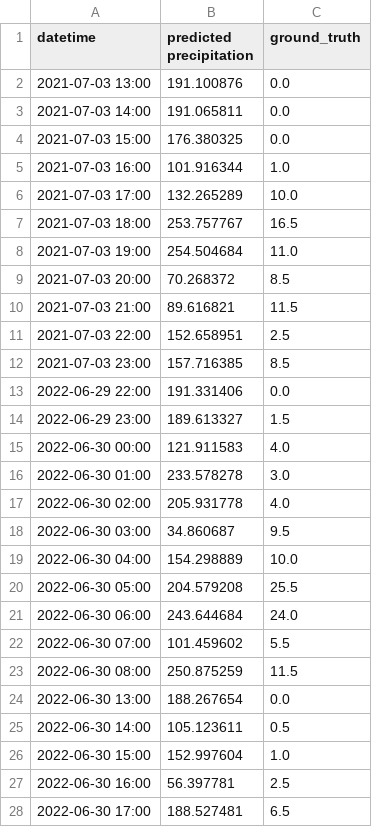
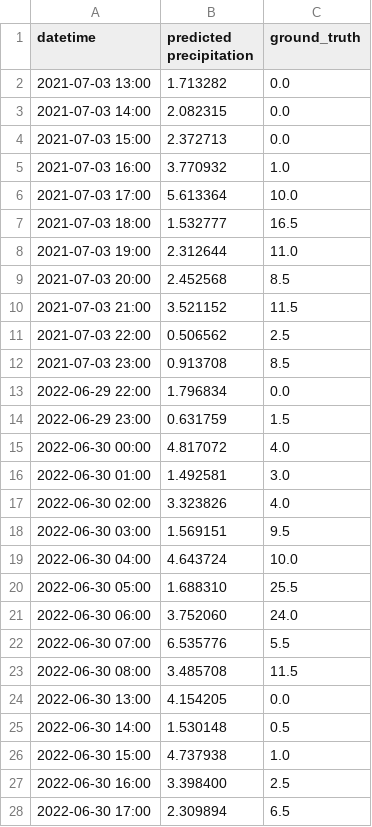
Before and after one commit to psm981021/Anomaly-Forecast, a CSV file: output/seoul-L4.03/seoul-L4.03-8.csv, drawn as a sheet; only a part is shown; the diff covers the shown part only.

```diff
--- a/output/seoul-L4.03/seoul-L4.03-8.csv
+++ b/output/seoul-L4.03/seoul-L4.03-8.csv
@@ -1,28 +1,28 @@
 datetime,predicted precipitation,ground_truth
-2021-07-03 13:00,191.100876,0.0
-2021-07-03 14:00,191.065811,0.0
-2021-07-03 15:00,176.380325,0.0
-2021-07-03 16:00,101.916344,1.0
-2021-07-03 17:00,132.265289,10.0
-2021-07-03 18:00,253.757767,16.5
-2021-07-03 19:00,254.504684,11.0
-2021-07-03 20:00,70.268372,8.5
-2021-07-03 21:00,89.616821,11.5
-2021-07-03 22:00,152.658951,2.5
-2021-07-03 23:00,157.716385,8.5
-2022-06-29 22:00,191.331406,0.0
-2022-06-29 23:00,189.613327,1.5
-2022-06-30 00:00,121.911583,4.0
-2022-06-30 01:00,233.578278,3.0
-2022-06-30 02:00,205.931778,4.0
-2022-06-30 03:00,34.860687,9.5
-2022-06-30 04:00,154.298889,10.0
-2022-06-30 05:00,204.579208,25.5
-2022-06-30 06:00,243.644684,24.0
-2022-06-30 07:00,101.459602,5.5
-2022-06-30 08:00,250.875259,11.5
-2022-06-30 13:00,188.267654,0.0
-2022-06-30 14:00,105.123611,0.5
-2022-06-30 15:00,152.997604,1.0
-2022-06-30 16:00,56.397781,2.5
-2022-06-30 17:00,188.527481,6.5
+2021-07-03 13:00,1.713282,0.0
+2021-07-03 14:00,2.082315,0.0
+2021-07-03 15:00,2.372713,0.0
+2021-07-03 16:00,3.770932,1.0
+2021-07-03 17:00,5.613364,10.0
+2021-07-03 18:00,1.532777,16.5
+2021-07-03 19:00,2.312644,11.0
+2021-07-03 20:00,2.452568,8.5
+2021-07-03 21:00,3.521152,11.5
+2021-07-03 22:00,0.506562,2.5
+2021-07-03 23:00,0.913708,8.5
+2022-06-29 22:00,1.796834,0.0
+2022-06-29 23:00,0.631759,1.5
+2022-06-30 00:00,4.817072,4.0
+2022-06-30 01:00,1.492581,3.0
+2022-06-30 02:00,3.323826,4.0
+2022-06-30 03:00,1.569151,9.5
+2022-06-30 04:00,4.643724,10.0
+2022-06-30 05:00,1.688310,25.5
+2022-06-30 06:00,3.752060,24.0
+2022-06-30 07:00,6.535776,5.5
+2022-06-30 08:00,3.485708,11.5
+2022-06-30 13:00,4.154205,0.0
+2022-06-30 14:00,1.530148,0.5
+2022-06-30 15:00,4.737938,1.0
+2022-06-30 16:00,3.398400,2.5
+2022-06-30 17:00,2.309894,6.5
```
Also changed, not shown: 149 edited cells elsewhere in this file, 43 other files.
